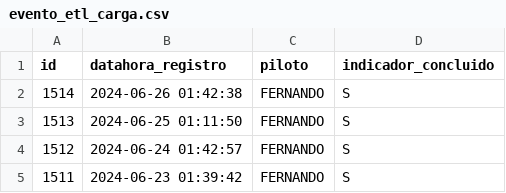
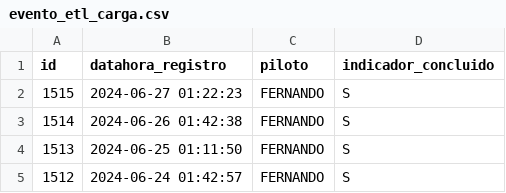
Before and after one commit to transparencia-mg/age7, a CSV file: logs/evento_etl_carga.csv, drawn as a sheet; removed rows and columns are numbered as before the commit, all else as after; the diff names each change by its address in the sheet, - before the commit and + after, or states it on an @@ line.

```diff
--- a/logs/evento_etl_carga.csv
+++ b/logs/evento_etl_carga.csv
+row 2: 1515 | 2024-06-27 01:22:23 | FERNANDO | S
-row 5: 1511 | 2024-06-23 01:39:42 | FERNANDO | S
```
Also changed, not shown: 49 other files.
